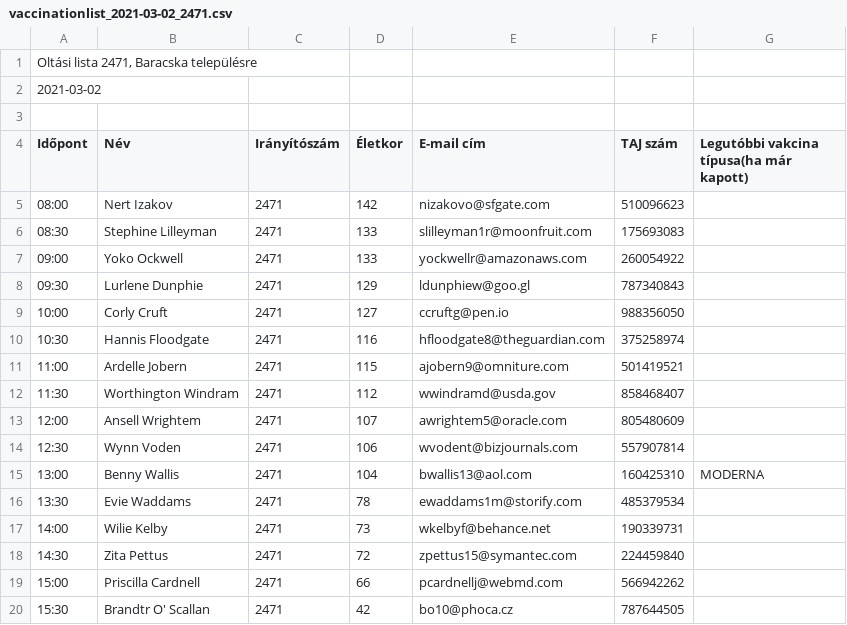
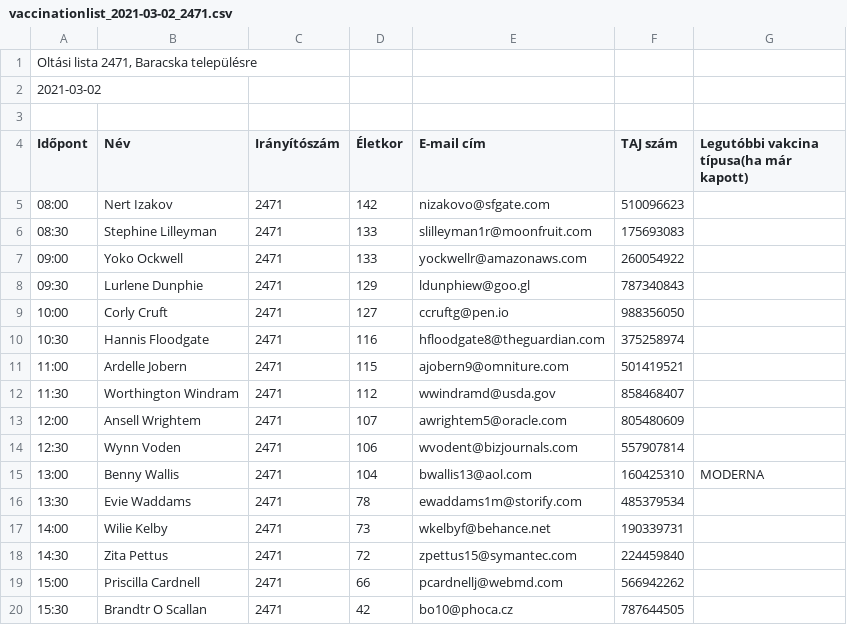
Before and after one commit to kovacseni/training-solutions, a CSV file: src/main/resources/covid/vaccinationlist_2021-03-02_2471.csv, drawn as a sheet.

Commit message:
covid_javítások

```diff
--- a/src/main/resources/covid/vaccinationlist_2021-03-02_2471.csv
+++ b/src/main/resources/covid/vaccinationlist_2021-03-02_2471.csv
@@ -19,2 +19,2 @@ Időpont;Név;Irányítószám;Életkor;E-mail cím;TAJ szám;Legutóbbi vakcina
 15:00;Priscilla Cardnell;2471;66;pcardnellj@webmd.com;566942262
-15:30;Brandtr O' Scallan;2471;42;bo10@phoca.cz;787644505
+15:30;Brandtr O Scallan;2471;42;bo10@phoca.cz;787644505
```
